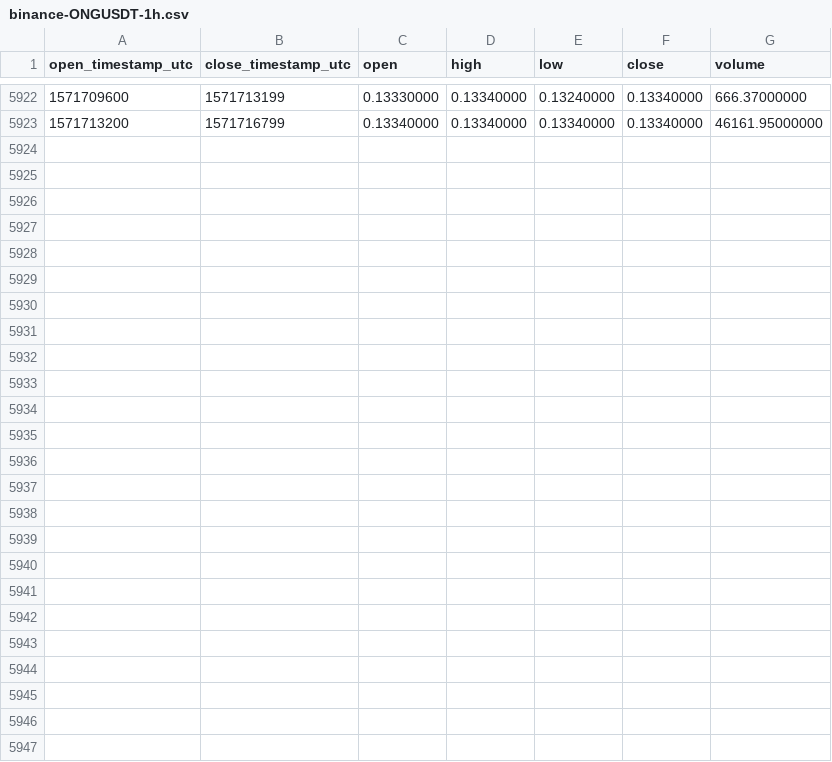
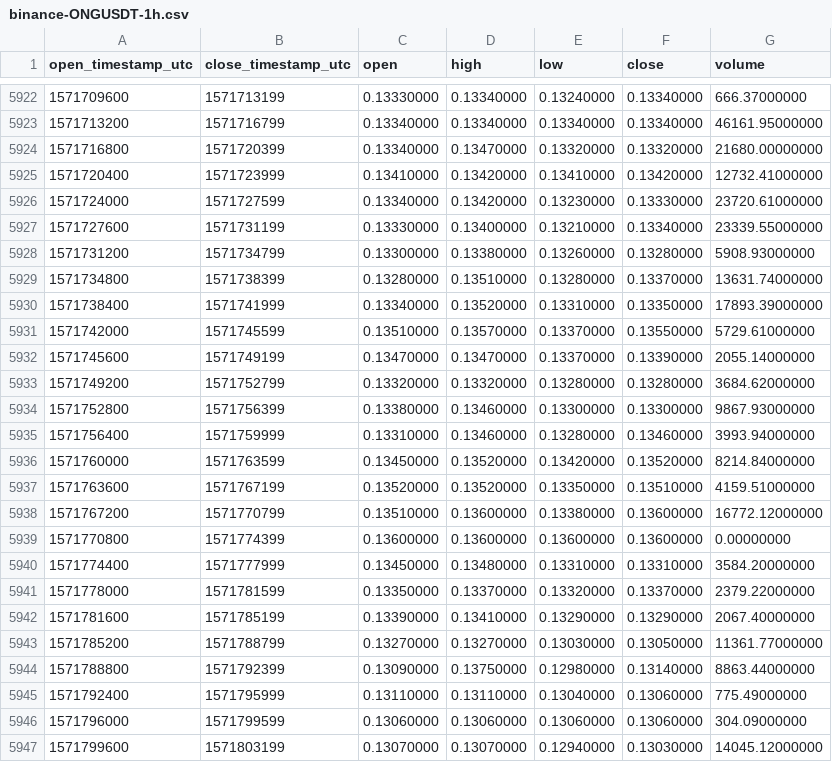
Before and after one commit to cryptobigbro/binance-ONGUSDT, a CSV file: binance-ONGUSDT-1h.csv, drawn as a sheet; only a part is shown, gaps mark what is left out.

Commit message:
Update OHLCV data.

```diff
--- a/binance-ONGUSDT-1h.csv
+++ b/binance-ONGUSDT-1h.csv
@@ -5923 +5923,25 @@ open_timestamp_utc,close_timestamp_utc,open,high,low,close,volume
 1571713200,1571716799,0.13340000,0.13340000,0.13340000,0.13340000,46161.95000000
+1571716800,1571720399,0.13340000,0.13470000,0.13320000,0.13320000,21680.00000000
+1571720400,1571723999,0.13410000,0.13420000,0.13410000,0.13420000,12732.41000000
+1571724000,1571727599,0.13340000,0.13420000,0.13230000,0.13330000,23720.61000000
+1571727600,1571731199,0.13330000,0.13400000,0.13210000,0.13340000,23339.55000000
+1571731200,1571734799,0.13300000,0.13380000,0.13260000,0.13280000,5908.93000000
+1571734800,1571738399,0.13280000,0.13510000,0.13280000,0.13370000,13631.74000000
+1571738400,1571741999,0.13340000,0.13520000,0.13310000,0.13350000,17893.39000000
+1571742000,1571745599,0.13510000,0.13570000,0.13370000,0.13550000,5729.61000000
+1571745600,1571749199,0.13470000,0.13470000,0.13370000,0.13390000,2055.14000000
+1571749200,1571752799,0.13320000,0.13320000,0.13280000,0.13280000,3684.62000000
+1571752800,1571756399,0.13380000,0.13460000,0.13300000,0.13300000,9867.93000000
+1571756400,1571759999,0.13310000,0.13460000,0.13280000,0.13460000,3993.94000000
+1571760000,1571763599,0.13450000,0.13520000,0.13420000,0.13520000,8214.84000000
+1571763600,1571767199,0.13520000,0.13520000,0.13350000,0.13510000,4159.51000000
+1571767200,1571770799,0.13510000,0.13600000,0.13380000,0.13600000,16772.12000000
+1571770800,1571774399,0.13600000,0.13600000,0.13600000,0.13600000,0.00000000
+1571774400,1571777999,0.13450000,0.13480000,0.13310000,0.13310000,3584.20000000
+1571778000,1571781599,0.13350000,0.13370000,0.13320000,0.13370000,2379.22000000
+1571781600,1571785199,0.13390000,0.13410000,0.13290000,0.13290000,2067.40000000
+1571785200,1571788799,0.13270000,0.13270000,0.13030000,0.13050000,11361.77000000
+1571788800,1571792399,0.13090000,0.13750000,0.12980000,0.13140000,8863.44000000
+1571792400,1571795999,0.13110000,0.13110000,0.13040000,0.13060000,775.49000000
+1571796000,1571799599,0.13060000,0.13060000,0.13060000,0.13060000,304.09000000
+1571799600,1571803199,0.13070000,0.13070000,0.12940000,0.13030000,14045.12000000
```
Also changed, not shown: binance-ONGUSDT-1d.csv.
